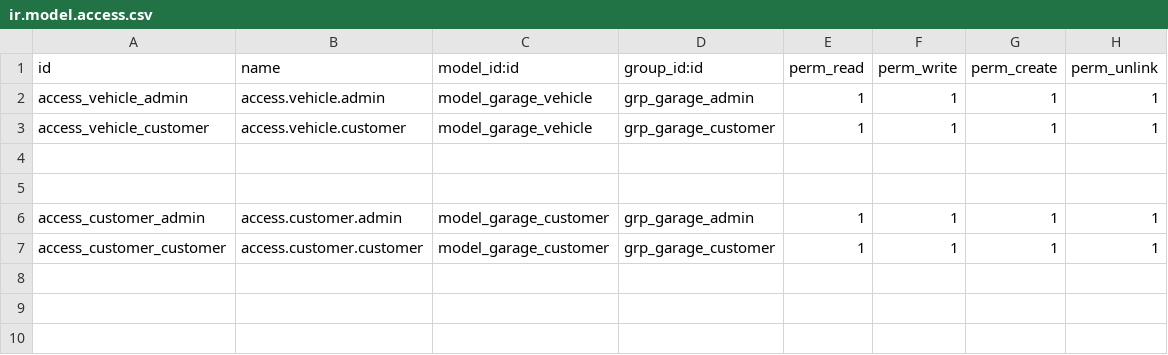
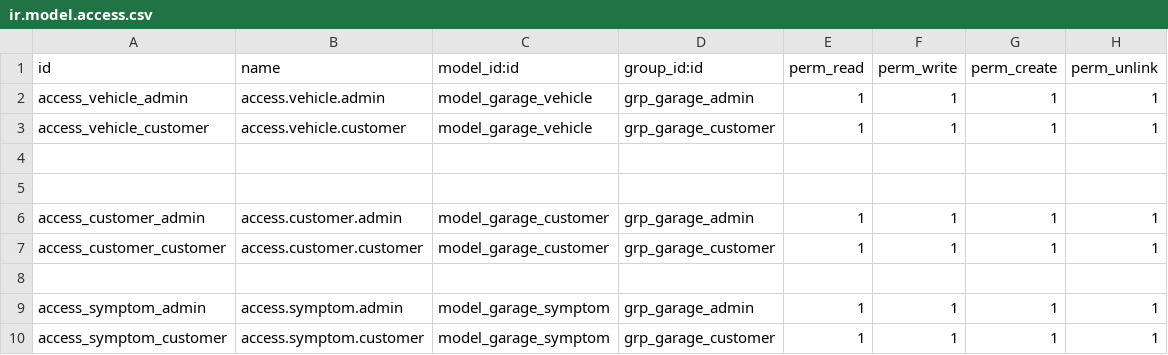
Before and after one commit to Gaural30/Garage-management-system, a CSV file: security/ir.model.access.csv, drawn as a sheet.

```diff
--- a/security/ir.model.access.csv
+++ b/security/ir.model.access.csv
@@ -7 +7,4 @@ access_customer_admin,access.customer.admin,model_garage_customer,grp_garage_adm
 access_customer_customer,access.customer.customer,model_garage_customer,grp_garage_customer,1,1,1,1
+
+access_symptom_admin,access.symptom.admin,model_garage_symptom,grp_garage_admin,1,1,1,1
+access_symptom_customer,access.symptom.customer,model_garage_symptom,grp_garage_customer,1,1,1,1
```
Also changed, not shown: 5 other files.
